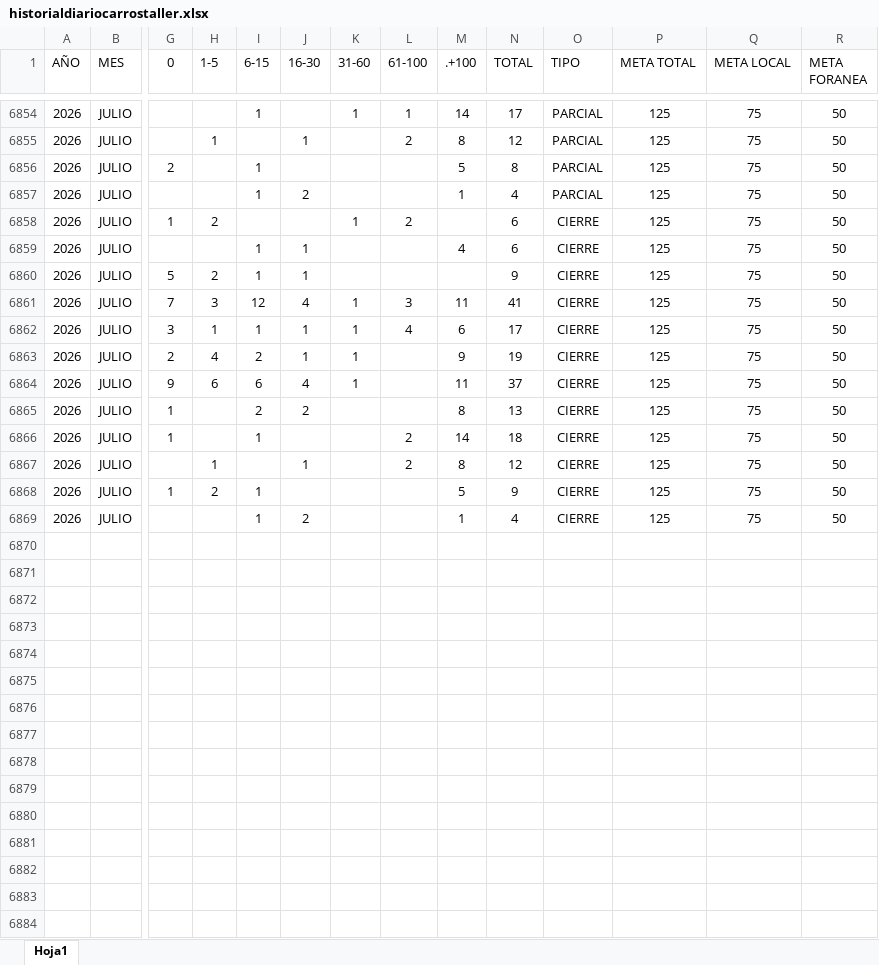
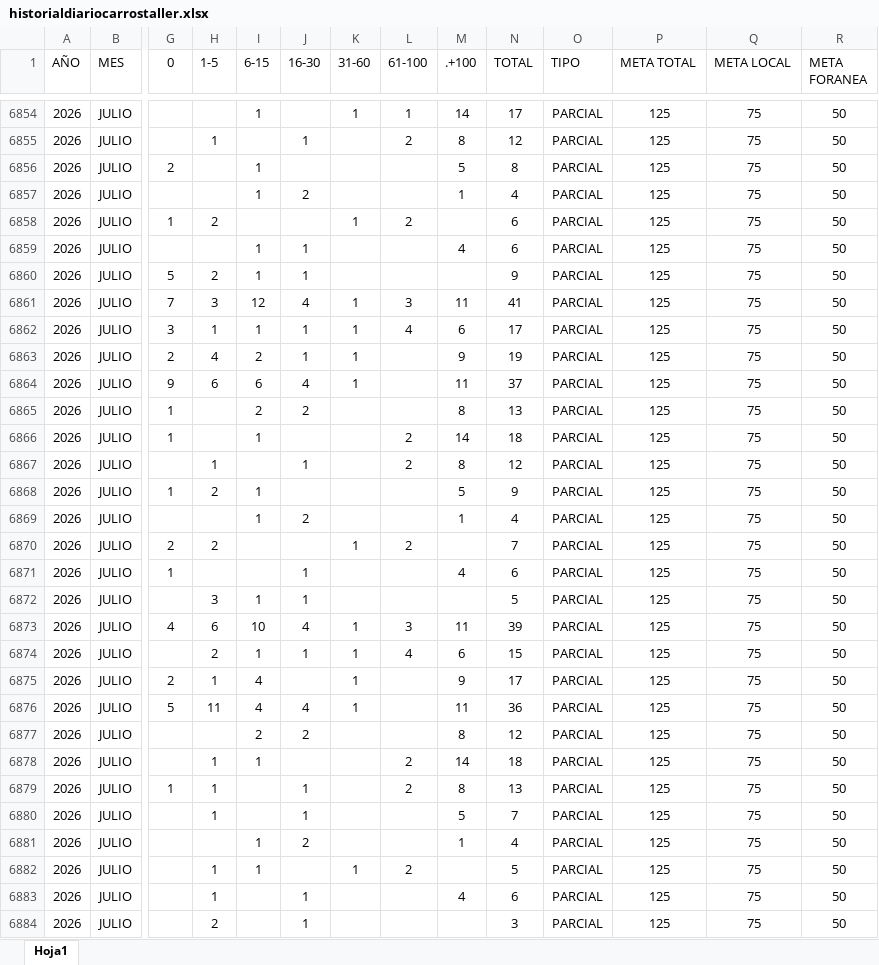
Before and after one commit to EDSALAS15/CARROSTALLERDIARIOYPROMEDIO, an Excel workbook: historialdiariocarrostaller.xlsx, sheet Hoja1, drawn as a sheet; only a part is shown, gaps mark what is left out; values as stored, in another font and other column widths than the file's, no borders; table styles not drawn; rows hold the shown columns only; the diff covers the shown part only; the diff names each change by its address in the sheet, - before the commit and + after, or states it on an @@ line.

Commit message:
Add files via upload

```diff
--- a/historialdiariocarrostaller.xlsx (sheet Hoja1)
+++ b/historialdiariocarrostaller.xlsx (sheet Hoja1)
-O6858:O6869 (TIPO): CIERRE
+O6858:O6869 (TIPO): PARCIAL
+row 6870: 2026 | JULIO | 2 | 2 |  |  | 1 | 2 |  | 7 | PARCIAL | 125 | 75 | 50
+row 6871: 2026 | JULIO | 1 |  |  | 1 |  |  | 4 | 6 | PARCIAL | 125 | 75 | 50
+row 6872: 2026 | JULIO |  | 3 | 1 | 1 |  |  |  | 5 | PARCIAL | 125 | 75 | 50
+row 6873: 2026 | JULIO | 4 | 6 | 10 | 4 | 1 | 3 | 11 | 39 | PARCIAL | 125 | 75 | 50
+row 6874: 2026 | JULIO |  | 2 | 1 | 1 | 1 | 4 | 6 | 15 | PARCIAL | 125 | 75 | 50
+row 6875: 2026 | JULIO | 2 | 1 | 4 |  | 1 |  | 9 | 17 | PARCIAL | 125 | 75 | 50
+row 6876: 2026 | JULIO | 5 | 11 | 4 | 4 | 1 |  | 11 | 36 | PARCIAL | 125 | 75 | 50
+row 6877: 2026 | JULIO |  |  | 2 | 2 |  |  | 8 | 12 | PARCIAL | 125 | 75 | 50
+row 6878: 2026 | JULIO |  | 1 | 1 |  |  | 2 | 14 | 18 | PARCIAL | 125 | 75 | 50
+row 6879: 2026 | JULIO | 1 | 1 |  | 1 |  | 2 | 8 | 13 | PARCIAL | 125 | 75 | 50
+row 6880: 2026 | JULIO |  | 1 |  | 1 |  |  | 5 | 7 | PARCIAL | 125 | 75 | 50
+row 6881: 2026 | JULIO |  |  | 1 | 2 |  |  | 1 | 4 | PARCIAL | 125 | 75 | 50
+row 6882: 2026 | JULIO |  | 1 | 1 |  | 1 | 2 |  | 5 | PARCIAL | 125 | 75 | 50
+row 6883: 2026 | JULIO |  | 1 |  | 1 |  |  | 4 | 6 | PARCIAL | 125 | 75 | 50
+row 6884: 2026 | JULIO |  | 2 |  | 1 |  |  |  | 3 | PARCIAL | 125 | 75 | 50
```
Also changed, not shown: 69 added rows elsewhere in this sheet.
